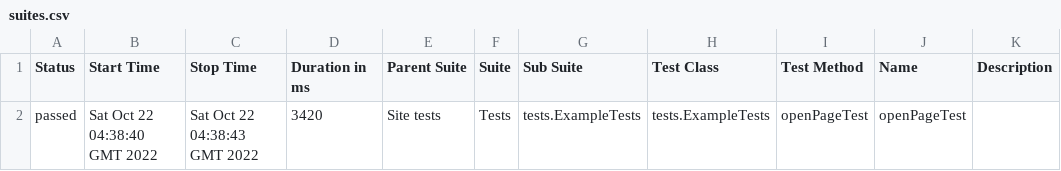
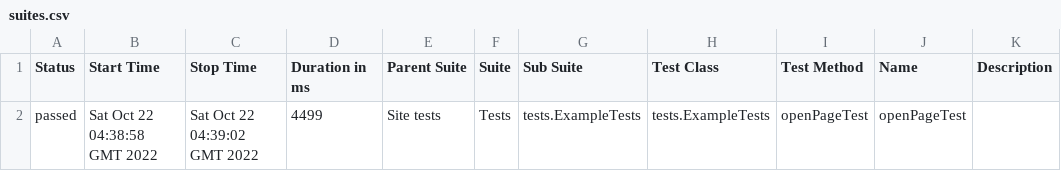
Before and after one commit to jdi-templates/jdi-light-testng-empty-template, a CSV file: 11/data/suites.csv, drawn as a sheet.

```diff
--- a/11/data/suites.csv
+++ b/11/data/suites.csv
@@ -1,2 +1,2 @@
 "Status","Start Time","Stop Time","Duration in ms","Parent Suite","Suite","Sub Suite","Test Class","Test Method","Name","Description"
-"passed","Sat Oct 22 04:38:40 GMT 2022","Sat Oct 22 04:38:43 GMT 2022","3420","Site tests","Tests","tests.ExampleTests","tests.ExampleTests","openPageTest","openPageTest",""
+"passed","Sat Oct 22 04:38:58 GMT 2022","Sat Oct 22 04:39:02 GMT 2022","4499","Site tests","Tests","tests.ExampleTests","tests.ExampleTests","openPageTest","openPageTest",""
```
Also changed, not shown: 27 other files.
